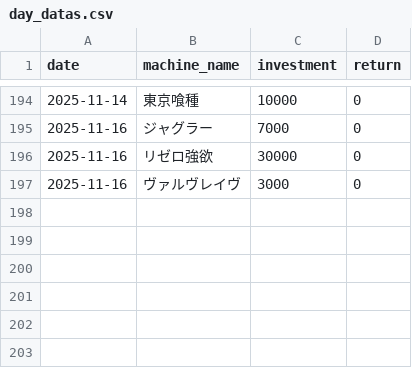
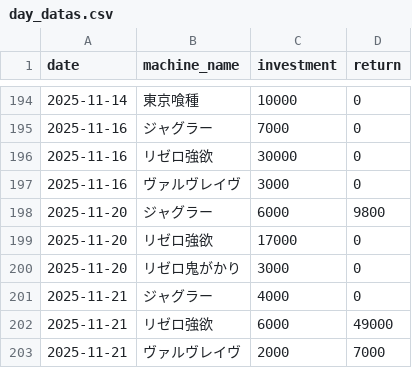
Before and after one commit to stars-stars/pachinko, a CSV file: data/day_datas.csv, drawn as a sheet; only a part is shown, gaps mark what is left out; the diff names each change by its address in the sheet, - before the commit and + after, or states it on an @@ line.

```diff
--- a/data/day_datas.csv
+++ b/data/day_datas.csv
+row 198: 2025-11-20 | ジャグラー | 6000 | 9800
+row 199: 2025-11-20 | リゼロ強欲 | 17000 | 0
+row 200: 2025-11-20 | リゼロ鬼がかり | 3000 | 0
+row 201: 2025-11-21 | ジャグラー | 4000 | 0
+row 202: 2025-11-21 | リゼロ強欲 | 6000 | 49000
+row 203: 2025-11-21 | ヴァルヴレイヴ | 2000 | 7000
```
Also changed, not shown: 4 other files.
